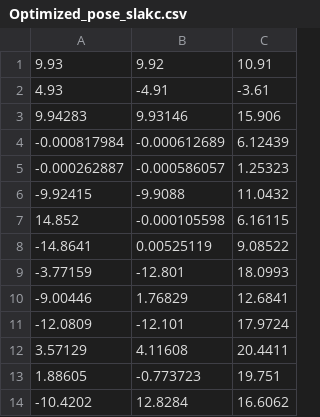
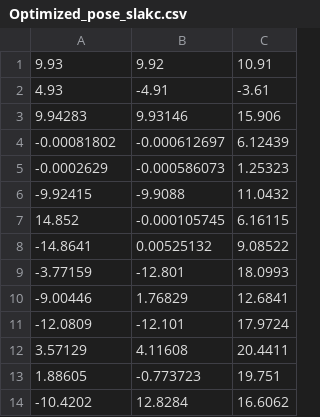
Before and after one commit to MohammadrezaDindarloo/ARASFactorSLAC, a CSV file: ArasFactor_long_cable_realdata/scampi_factor_graph/result/Optimized_pose_slakc.csv, drawn as a sheet.

Commit message:
Noisy calibration long cable added

```diff
--- a/ArasFactor_long_cable_realdata/scampi_factor_graph/result/Optimized_pose_slakc.csv
+++ b/ArasFactor_long_cable_realdata/scampi_factor_graph/result/Optimized_pose_slakc.csv
@@ -3,7 +3,7 @@
 9.94283,9.93146,15.906,
--0.000817984,-0.000612689,6.12439,
--0.000262887,-0.000586057,1.25323,
+-0.00081802,-0.000612697,6.12439,
+-0.0002629,-0.000586073,1.25323,
 -9.92415,-9.9088,11.0432,
-14.852,-0.000105598,6.16115,
--14.8641,0.00525119,9.08522,
+14.852,-0.000105745,6.16115,
+-14.8641,0.00525132,9.08522,
 -3.77159,-12.801,18.0993,
```
Also changed, not shown: 2 other files.
